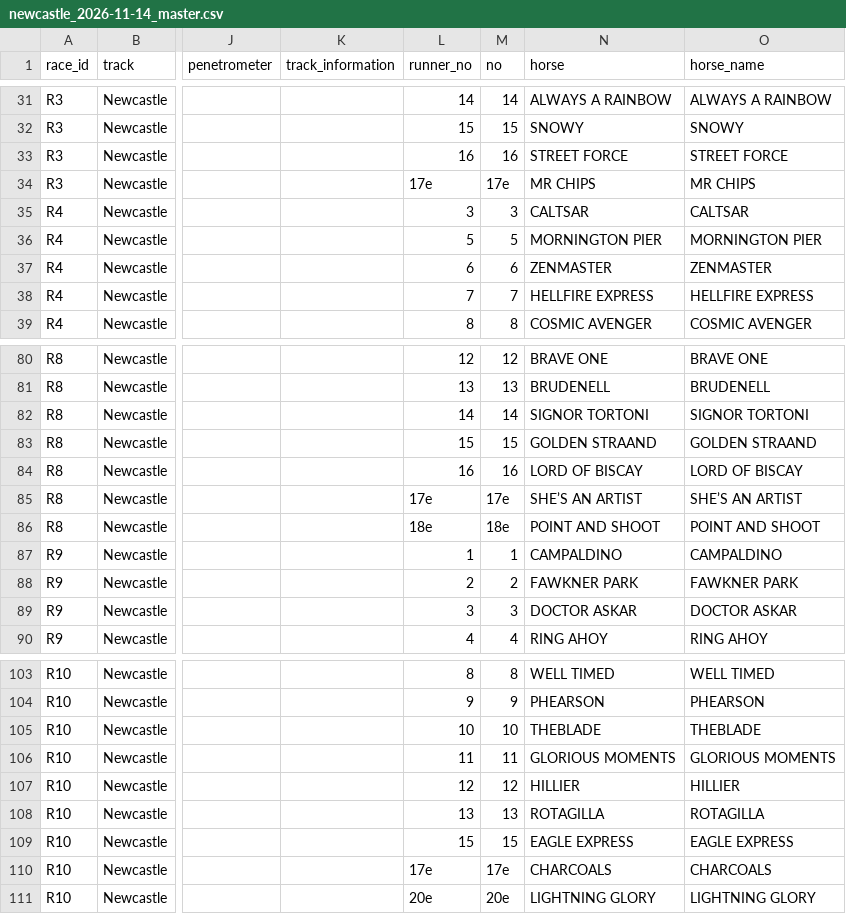
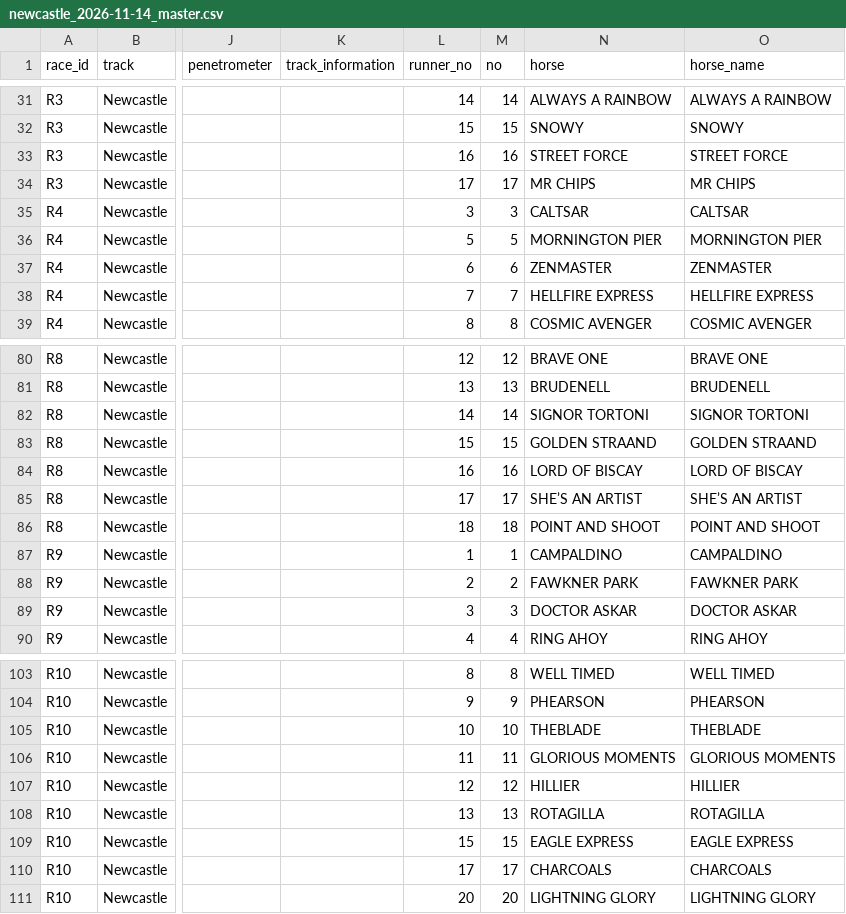
Before and after one commit to ConcilioGH/mounting-yard-pwa, a CSV file: meetings/2026-11-14-newcastle/newcastle_2026-11-14_master.csv, drawn as a sheet; only a part is shown, gaps mark what is left out; the diff names each change by its address in the sheet, - before the commit and + after, or states it on an @@ line.

Commit message:
Normalize emergency runner numbers

```diff
--- a/meetings/2026-11-14-newcastle/newcastle_2026-11-14_master.csv
+++ b/meetings/2026-11-14-newcastle/newcastle_2026-11-14_master.csv
-L34 (runner_no): 17e
+L34 (runner_no): 17
-M34 (no): 17e
+M34 (no): 17
-L85 (runner_no): 17e
+L85 (runner_no): 17
-M85 (no): 17e
+M85 (no): 17
-L86 (runner_no): 18e
+L86 (runner_no): 18
-M86 (no): 18e
+M86 (no): 18
-L110 (runner_no): 17e
+L110 (runner_no): 17
-M110 (no): 17e
+M110 (no): 17
-L111 (runner_no): 20e
+L111 (runner_no): 20
-M111 (no): 20e
+M111 (no): 20
```
Also changed, not shown: meetings/2026-11-14-sandown-hillside/sandown_hillside_2026-11-14_master.csv, 1 other file.
